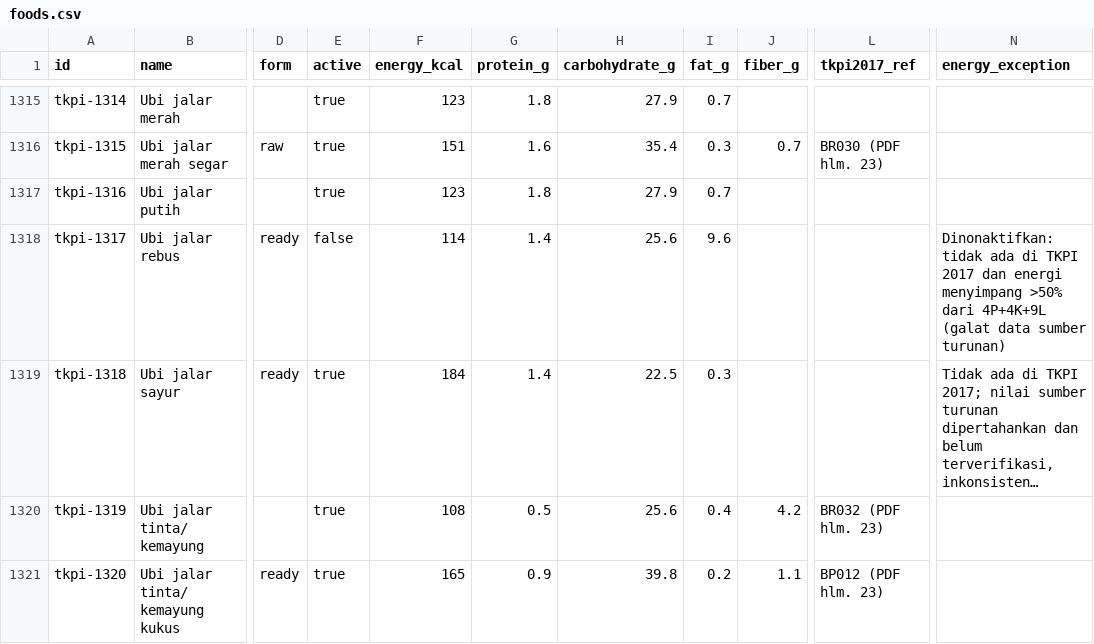
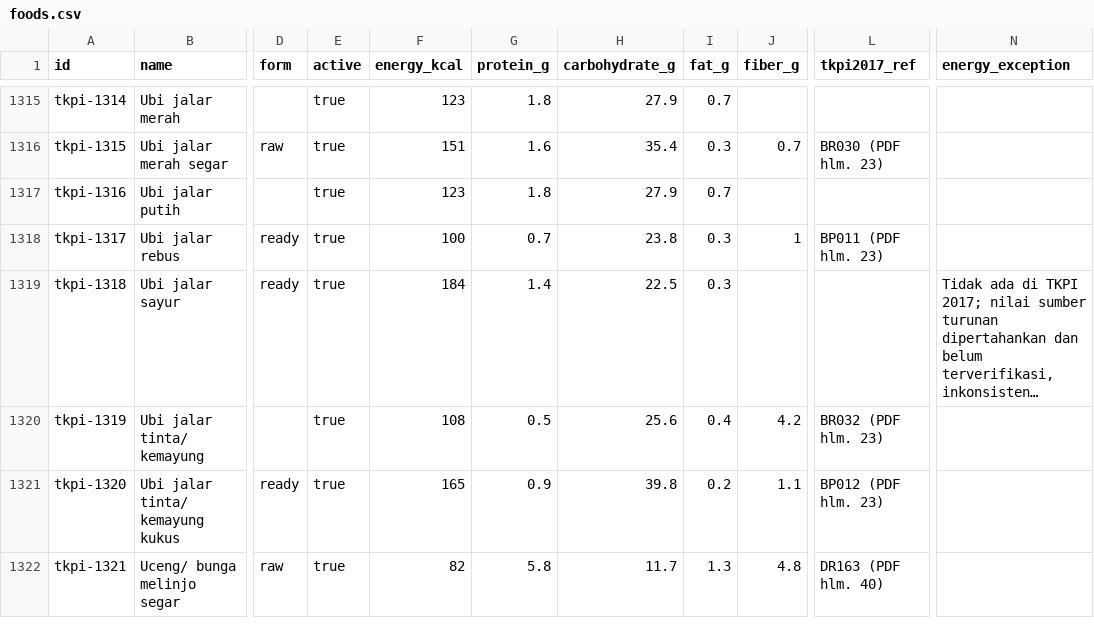
Before and after one commit to londomloto/mealora-mobile, a CSV file: tool/food_catalog/foods.csv, drawn as a sheet; only a part is shown, gaps mark what is left out; the shorter side is filled out with more unchanged rows; long unchanged cells end in …; the diff covers the shown part only; the diff names each change by its address in the sheet, - before the commit and + after, or states it on an @@ line.

```diff
--- a/tool/food_catalog/foods.csv
+++ b/tool/food_catalog/foods.csv
-E1318 (active): false
+E1318 (active): true
-F1318 (energy_kcal): 114
+F1318 (energy_kcal): 100
-G1318 (protein_g): 1.4
+G1318 (protein_g): 0.7
-H1318 (carbohydrate_g): 25.6
+H1318 (carbohydrate_g): 23.8
-I1318 (fat_g): 9.6
+I1318 (fat_g): 0.3
-J1318 (fiber_g): (empty)
+J1318 (fiber_g): 1
-L1318 (tkpi2017_ref): (empty)
+L1318 (tkpi2017_ref): BP011 (PDF hlm. 23)
-N1318 (energy_exception): Dinonaktifkan: tidak ada di TKPI 2017 dan energi menyimpang >50% dari 4P+4K+9L (galat data sumber turunan)
+N1318 (energy_exception): (empty)
```
Also changed, not shown: 13 added rows and 19 edited cells elsewhere in this file, tool/food_catalog/missing_common_foods.csv, 19 other files.
